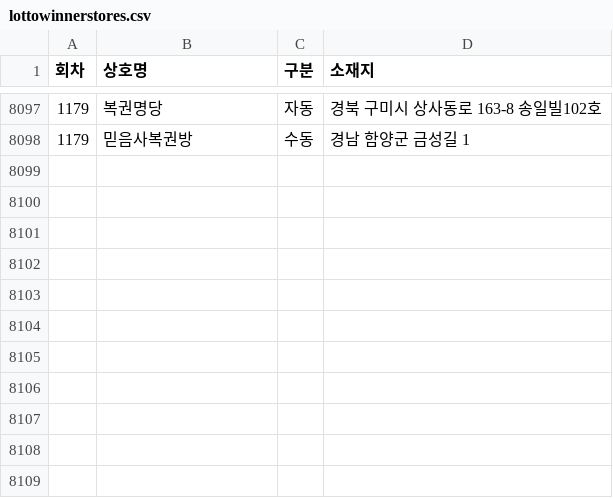
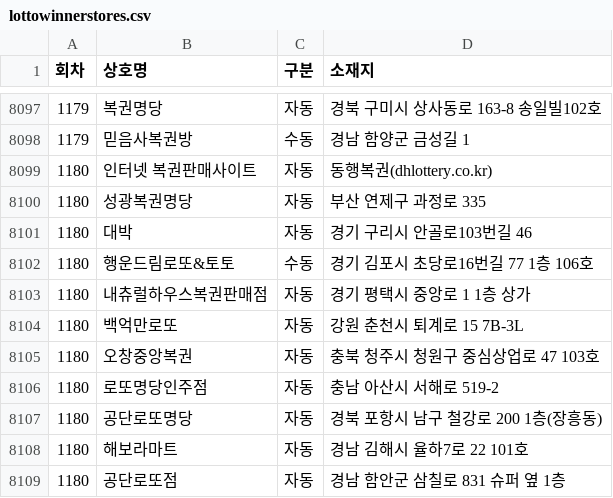
Before and after one commit to pipelinelife/pipelinelife.github.io, a CSV file: CSV/lottowinnerstores.csv, drawn as a sheet; only a part is shown, gaps mark what is left out.

Commit message:
update lottowinnerstores.csv

```diff
--- a/CSV/lottowinnerstores.csv
+++ b/CSV/lottowinnerstores.csv
@@ -8098 +8098,12 @@
 1179,믿음사복권방,수동,경남 함양군 금성길 1
+1180,인터넷 복권판매사이트,자동,동행복권(dhlottery.co.kr)
+1180,성광복권명당,자동,부산 연제구 과정로 335
+1180,대박,자동,경기 구리시 안골로103번길 46
+1180,행운드림로또&토토,수동,경기 김포시 초당로16번길 77 1층 106호
+1180,내츄럴하우스복권판매점,자동,경기 평택시 중앙로 1 1층 상가
+1180,백억만로또,자동,강원 춘천시 퇴계로 15 7B-3L
+1180,오창중앙복권,자동,충북 청주시 청원구 중심상업로 47 103호
+1180,로또명당인주점,자동,충남 아산시 서해로 519-2
+1180,공단로또명당,자동,경북 포항시 남구 철강로 200 1층(장흥동)
+1180,해보라마트,자동,경남 김해시 율하7로 22 101호
+1180,공단로또점,자동,경남 함안군 삼칠로 831 슈퍼 옆 1층
```
